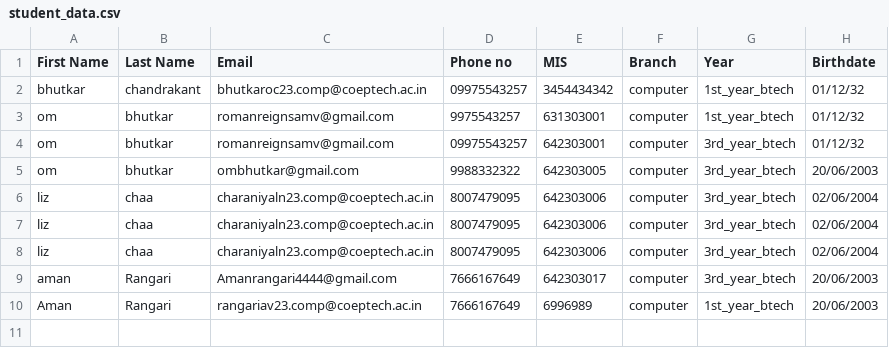
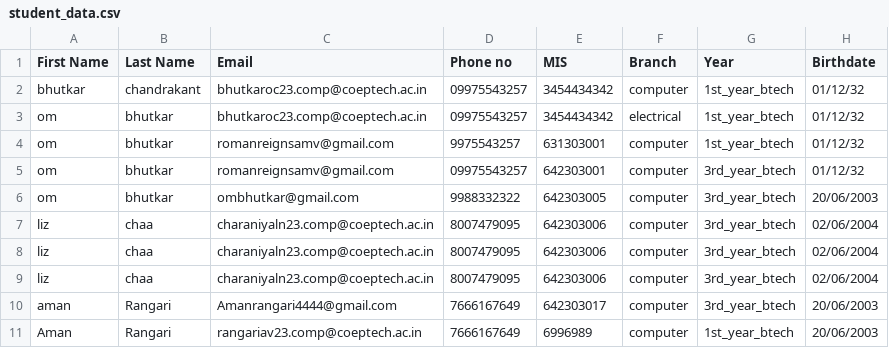
Before and after one commit to om-bhutkar-05/studentregistration, a CSV file: student_data.csv, drawn as a sheet; the diff names each change by its address in the sheet, - before the commit and + after, or states it on an @@ line.

```diff
--- a/student_data.csv
+++ b/student_data.csv
+row 3: om | bhutkar | bhutkaroc23.comp@coeptech.ac.in | 09975543257 | 3454434342 | electrical | 1st_year_btech | 01/12/32
```
